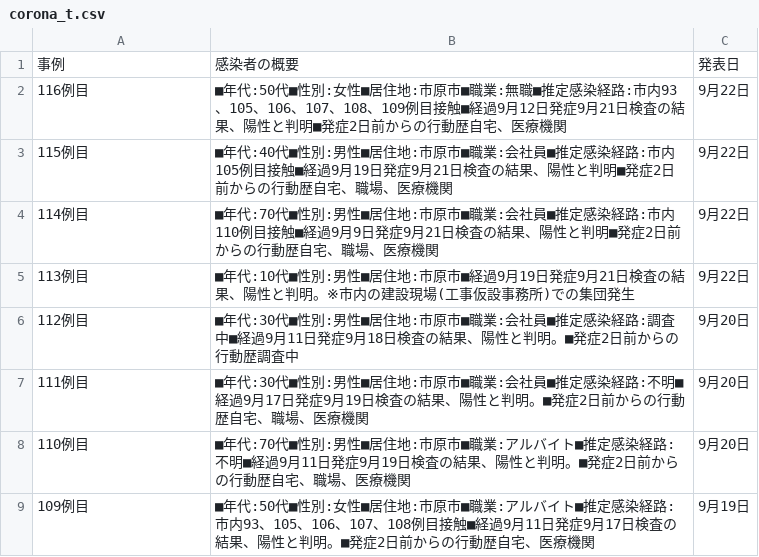
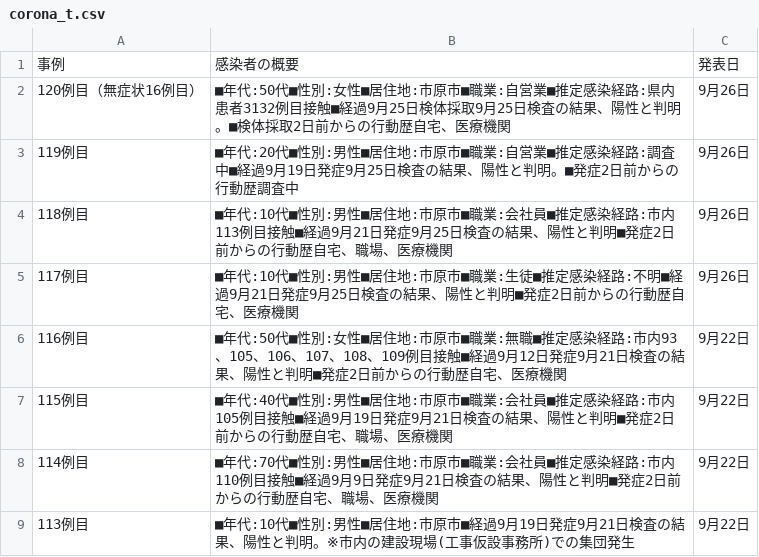
Before and after one commit to YanaseT/covid19_ichihara_make_json, a CSV file: src/Downloads/table_data/corona_t.csv, drawn as a sheet; only a part is shown; the shorter side is filled out with more unchanged rows.

```diff
--- a/src/Downloads/table_data/corona_t.csv
+++ b/src/Downloads/table_data/corona_t.csv
@@ -1,2 +1,6 @@
 事例,感染者の概要,発表日
+120例目（無症状16例目）,■年代:50代■性別:女性■居住地:市原市■職業:自営業■推定感染経路:県内患者3132例目接触■経過9月25日検体採取9月25日検査の結果、陽性と判明。■検体採取2日前からの行動歴自宅、医療機関,9月26日
+119例目,■年代:20代■性別:男性■居住地:市原市■職業:自営業■推定感染経路:調査中■経過9月19日発症9月25日検査の結果、陽性と判明。■発症2日前からの行動歴調査中,9月26日
+118例目,■年代:10代■性別:男性■居住地:市原市■職業:会社員■推定感染経路:市内113例目接触■経過9月21日発症9月25日検査の結果、陽性と判明■発症2日前からの行動歴自宅、職場、医療機関,9月26日
+117例目,■年代:10代■性別:男性■居住地:市原市■職業:生徒■推定感染経路:不明■経過9月21日発症9月25日検査の結果、陽性と判明■発症2日前からの行動歴自宅、医療機関,9月26日
 116例目,■年代:50代■性別:女性■居住地:市原市■職業:無職■推定感染経路:市内93、105、106、107、108、109例目接触■経過9月12日発症9月21日検査の結果、陽性と判明■発症2日前からの行動歴自宅、医療機関,9月22日
```
Also changed, not shown: src/Downloads/each_data/2020_9.csv, src/Downloads/final_data/total.csv, 2 other files.
